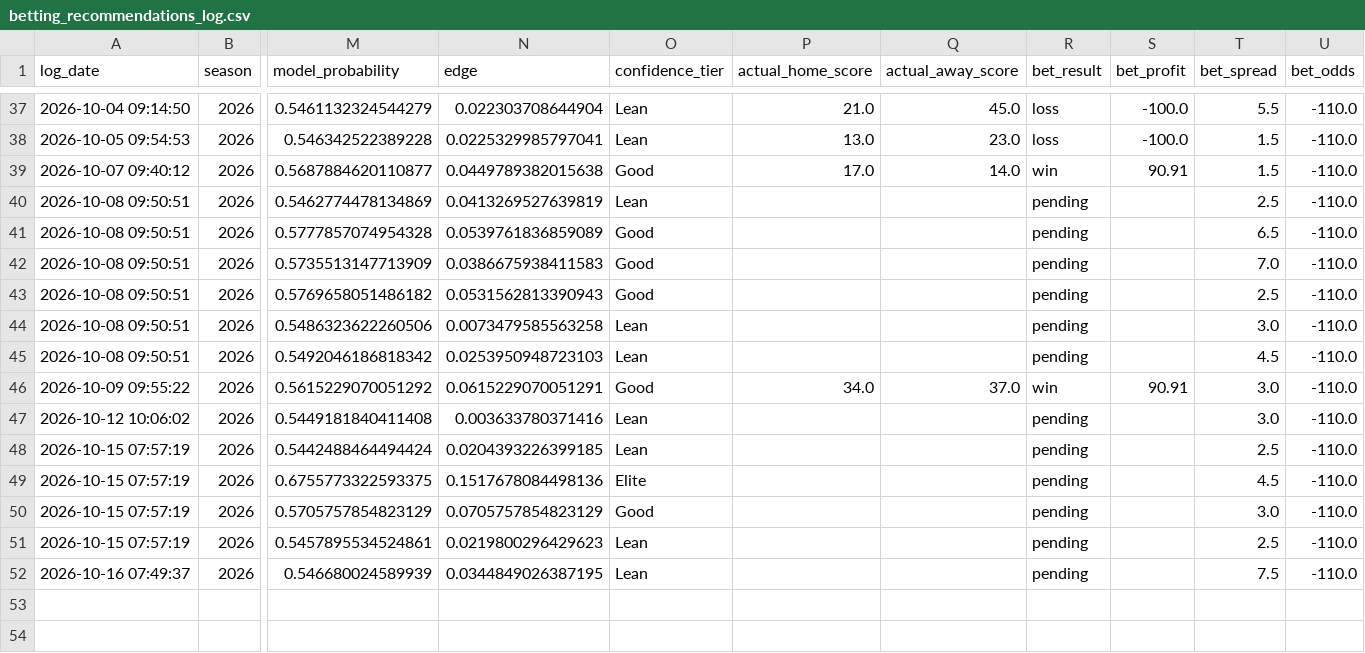
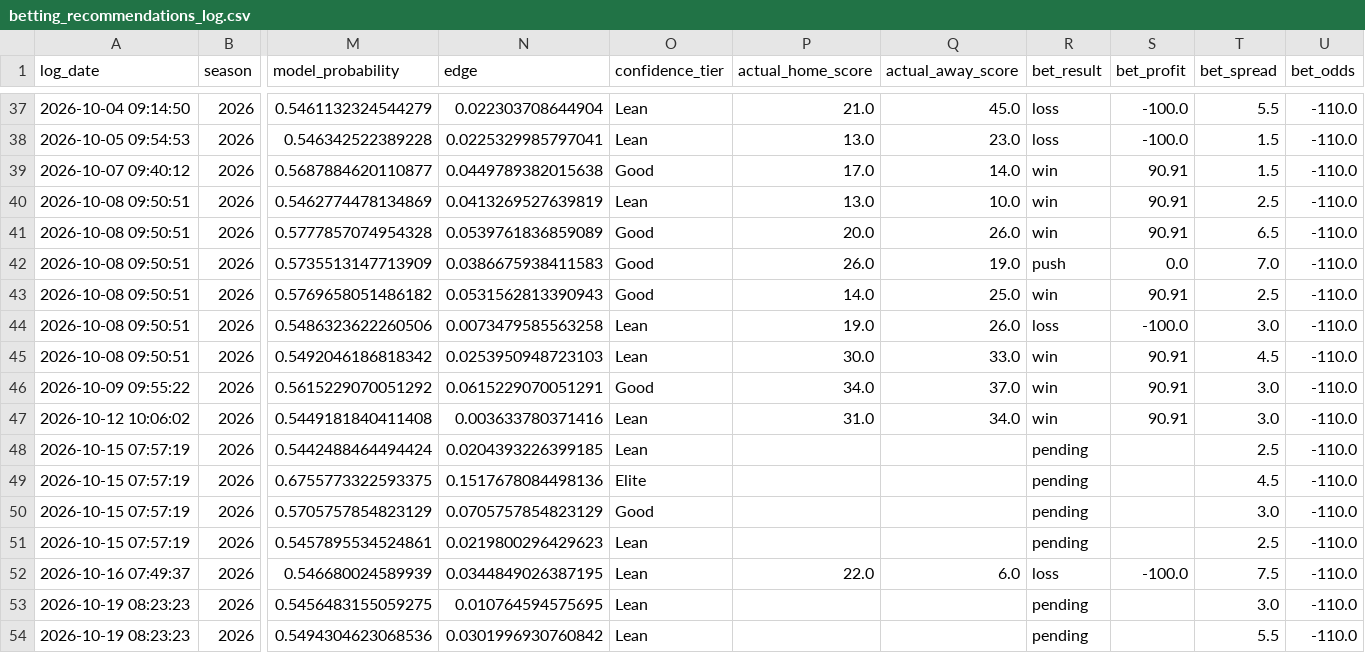
Before and after one commit to William-Bill1/nfl-predictions, a CSV file: data_files/betting_recommendations_log.csv, drawn as a sheet; only a part is shown, gaps mark what is left out; rows hold the shown columns only; the diff covers the shown part only; the diff names each change by its address in the sheet, - before the commit and + after, or states it on an @@ line.

```diff
--- a/data_files/betting_recommendations_log.csv
+++ b/data_files/betting_recommendations_log.csv
-P40 (actual_home_score): (empty)
+P40 (actual_home_score): 13.0
-Q40 (actual_away_score): (empty)
+Q40 (actual_away_score): 10.0
-R40:R41 (bet_result): pending
+R40:R41 (bet_result): win
-S40:S41 (bet_profit): (empty)
+S40:S41 (bet_profit): 90.91
-P41 (actual_home_score): (empty)
+P41 (actual_home_score): 20.0
-Q41 (actual_away_score): (empty)
+Q41 (actual_away_score): 26.0
-P42 (actual_home_score): (empty)
+P42 (actual_home_score): 26.0
-Q42 (actual_away_score): (empty)
+Q42 (actual_away_score): 19.0
-R42 (bet_result): pending
+R42 (bet_result): push
-S42 (bet_profit): (empty)
+S42 (bet_profit): 0.0
-P43 (actual_home_score): (empty)
+P43 (actual_home_score): 14.0
-Q43 (actual_away_score): (empty)
+Q43 (actual_away_score): 25.0
-R43 (bet_result): pending
+R43 (bet_result): win
-S43 (bet_profit): (empty)
+S43 (bet_profit): 90.91
-P44 (actual_home_score): (empty)
+P44 (actual_home_score): 19.0
-Q44 (actual_away_score): (empty)
+Q44 (actual_away_score): 26.0
-R44 (bet_result): pending
+R44 (bet_result): loss
-S44 (bet_profit): (empty)
+S44 (bet_profit): -100.0
-P45 (actual_home_score): (empty)
+P45 (actual_home_score): 30.0
-Q45 (actual_away_score): (empty)
+Q45 (actual_away_score): 33.0
-R45 (bet_result): pending
+R45 (bet_result): win
-S45 (bet_profit): (empty)
+S45 (bet_profit): 90.91
-P47 (actual_home_score): (empty)
+P47 (actual_home_score): 31.0
-Q47 (actual_away_score): (empty)
+Q47 (actual_away_score): 34.0
-R47 (bet_result): pending
+R47 (bet_result): win
-S47 (bet_profit): (empty)
+S47 (bet_profit): 90.91
-P52 (actual_home_score): (empty)
+P52 (actual_home_score): 22.0
-Q52 (actual_away_score): (empty)
+Q52 (actual_away_score): 6.0
-R52 (bet_result): pending
+R52 (bet_result): loss
-S52 (bet_profit): (empty)
+S52 (bet_profit): -100.0
+row 53: 2026-10-19 08:23:23 | 2026 | 0.5456483155059275 | 0.010764594575695 | Lean |  |  | pending |  | 3.0 | -110.0
+row 54: 2026-10-19 08:23:23 | 2026 | 0.5494304623068536 | 0.0301996930760842 | Lean |  |  | pending |  | 5.5 | -110.0
```
Also changed, not shown: 1 added row elsewhere in this file, data_files/espn_injuries.csv, data_files/model_feature_importances.csv, 6 other files.
